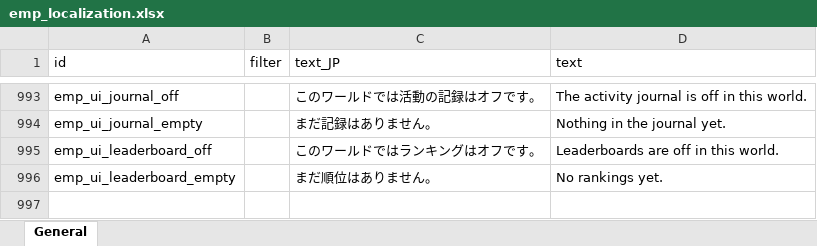
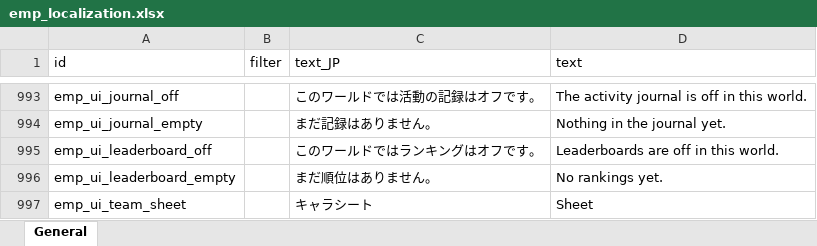
Before and after one commit to jeanfreger/elin-together-independence, an Excel workbook: package/LangMod/EN/emp_localization.xlsx, sheet General, drawn as a sheet; only a part is shown, gaps mark what is left out; values as stored, in another font and other column widths than the file's, no borders; the diff names each change by its address in the sheet, - before the commit and + after, or states it on an @@ line.

```diff
--- a/package/LangMod/EN/emp_localization.xlsx (sheet General)
+++ b/package/LangMod/EN/emp_localization.xlsx (sheet General)
+row 997: emp_ui_team_sheet |  | キャラシート | Sheet
```
Also changed, not shown: 4 other files.
